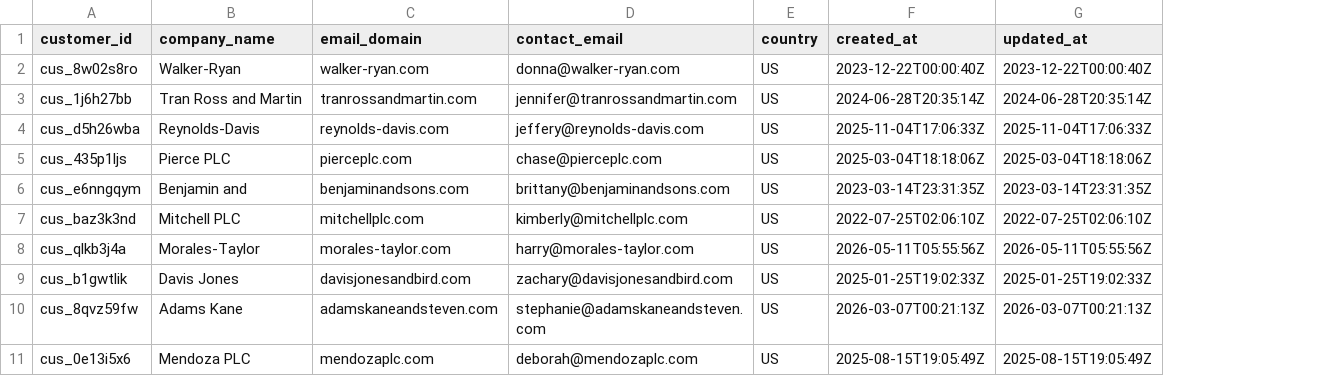
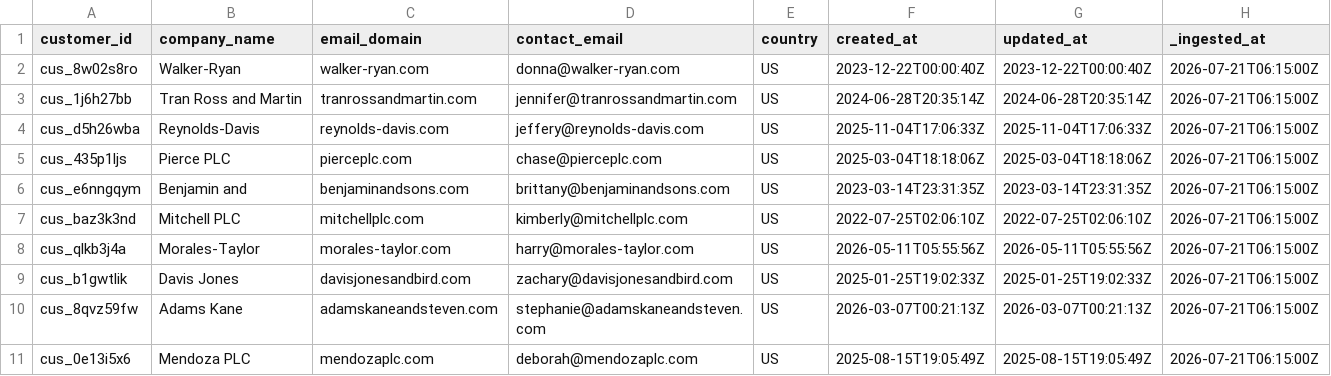
Before and after one commit to snudurupati/agentic-data-analytics, a CSV file: episodes/01-still-a-data-engineer/analytics/landing/ecom/customer_20260721.csv, drawn as a sheet; only a part is shown; the diff names each change by its address in the sheet, - before the commit and + after, or states it on an @@ line.

```diff
--- a/episodes/01-still-a-data-engineer/analytics/landing/ecom/customer_20260721.csv
+++ b/episodes/01-still-a-data-engineer/analytics/landing/ecom/customer_20260721.csv
+column H (_ingested_at), rows 2-11: all 2026-07-21T06:15:00Z
```
Also changed, not shown: episodes/01-still-a-data-engineer/analytics/landing/erp/branch_20260721.csv, episodes/01-still-a-data-engineer/analytics/landing/erp/customer_20260722.csv, 12 other files.
